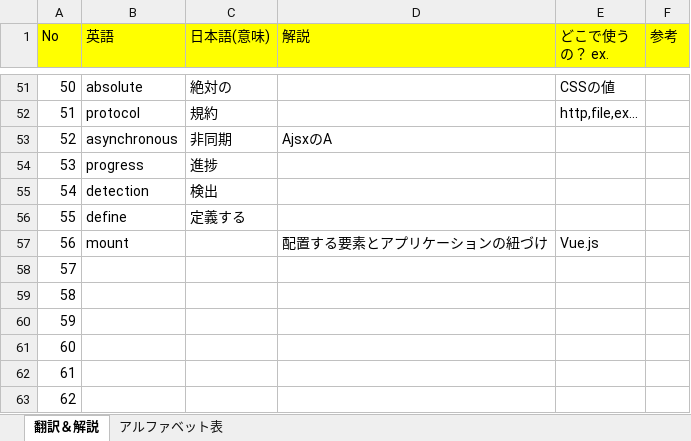
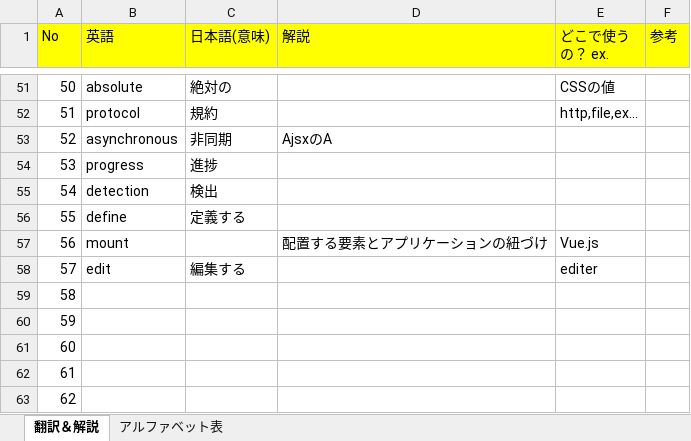
Before and after one commit to monkey999por/what_is_help, an Excel workbook: Translation.xlsx, sheet 翻訳＆解説, drawn as a sheet; only a part is shown, gaps mark what is left out; values as stored, in another font and other column widths than the file's, no borders; charts and pictures not drawn; the diff names each change by its address in the sheet, - before the commit and + after, or states it on an @@ line.

Commit message:
add

```diff
--- a/Translation.xlsx (sheet 翻訳＆解説)
+++ b/Translation.xlsx (sheet 翻訳＆解説)
-B58 (英語): (empty)
+B58 (英語): edit
-C58 (日本語(意味)): (empty)
+C58 (日本語(意味)): 編集する
-E58 (どこで使うの？ ex.): (empty)
+E58 (どこで使うの？ ex.): editer
```
Also changed, not shown: charts or pictures.
